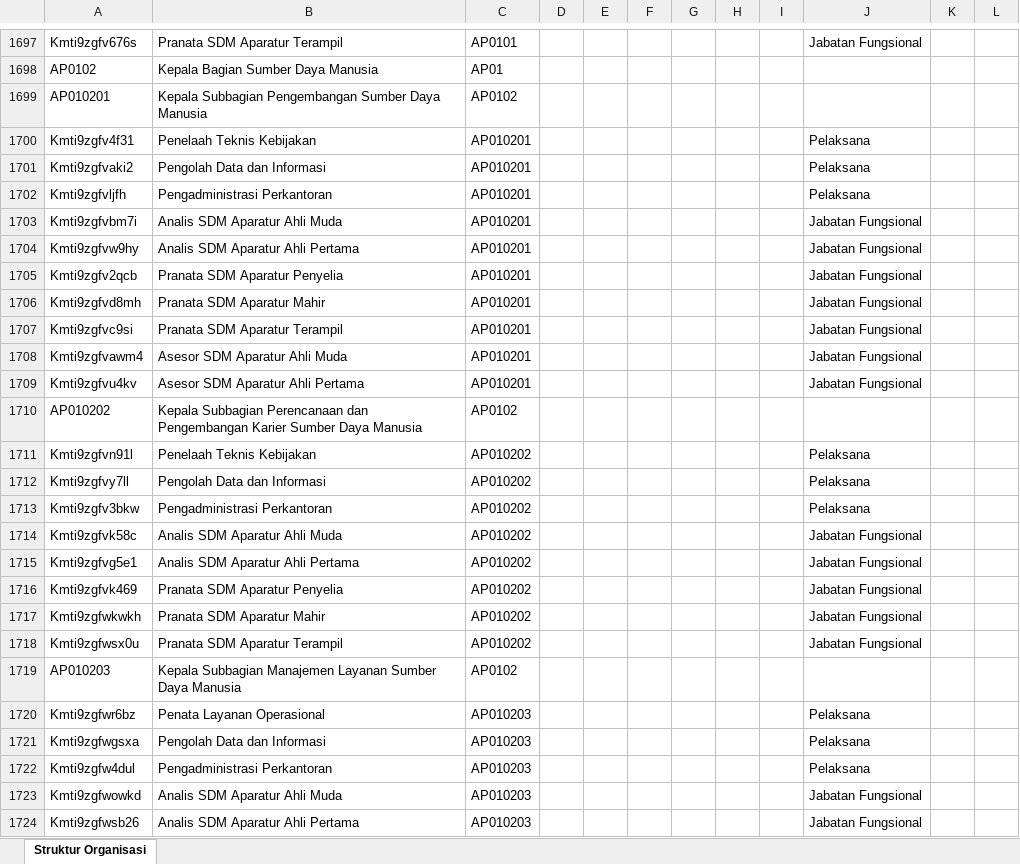
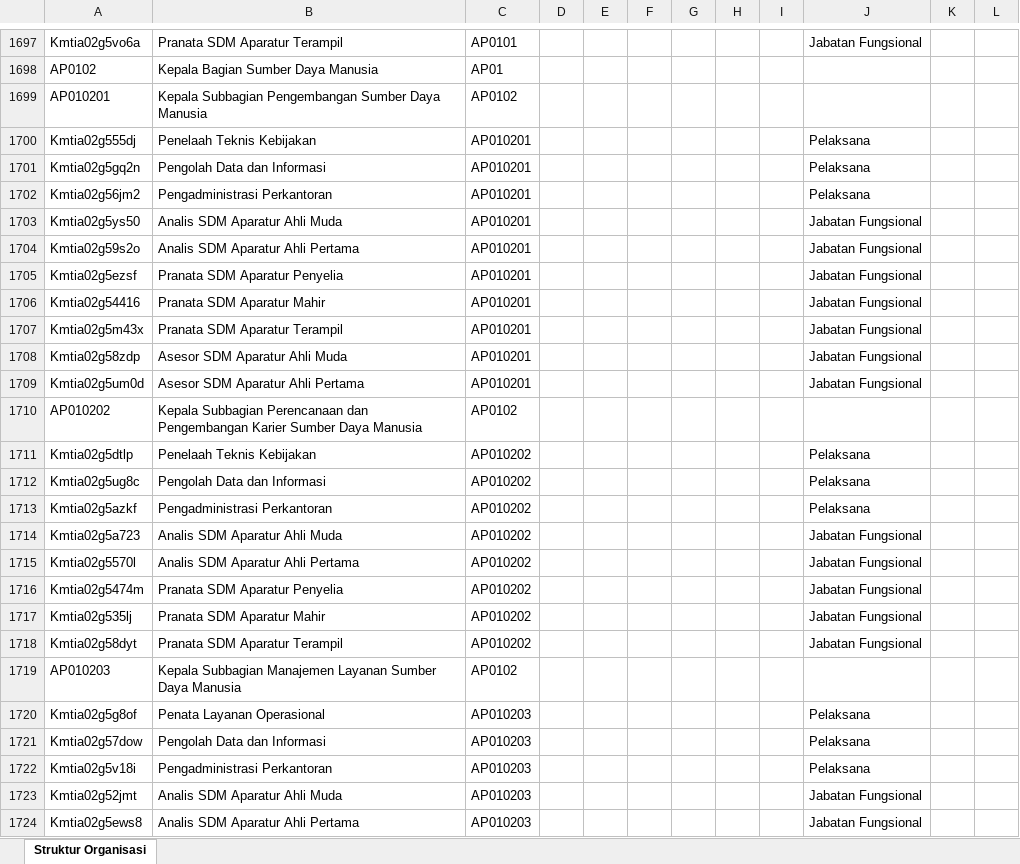
Before and after one commit to AkuKamandanu/petajabatan, an Excel workbook: data/struktur-organisasi.xlsx, sheet Struktur Organisasi, drawn as a sheet; only a part is shown, gaps mark what is left out; values as stored, in another font and other column widths than the file's, no borders; the diff covers the shown part only; the diff names each change by its address in the sheet, - before the commit and + after, or states it on an @@ line.

Commit message:
Perbarui struktur organisasi (2026-09-01T06:18:27.421Z)

```diff
--- a/data/struktur-organisasi.xlsx (sheet Struktur Organisasi)
+++ b/data/struktur-organisasi.xlsx (sheet Struktur Organisasi)
-A1697: Kmti9zgfv676s
+A1697: Kmtia02g5vo6a
-A1700: Kmti9zgfv4f31
+A1700: Kmtia02g555dj
-A1701: Kmti9zgfvaki2
+A1701: Kmtia02g5gq2n
-A1702: Kmti9zgfvljfh
+A1702: Kmtia02g56jm2
-A1703: Kmti9zgfvbm7i
+A1703: Kmtia02g5ys50
-A1704: Kmti9zgfvw9hy
+A1704: Kmtia02g59s2o
-A1705: Kmti9zgfv2qcb
+A1705: Kmtia02g5ezsf
-A1706: Kmti9zgfvd8mh
+A1706: Kmtia02g54416
-A1707: Kmti9zgfvc9si
+A1707: Kmtia02g5m43x
-A1708: Kmti9zgfvawm4
+A1708: Kmtia02g58zdp
-A1709: Kmti9zgfvu4kv
+A1709: Kmtia02g5um0d
-A1711: Kmti9zgfvn91l
+A1711: Kmtia02g5dtlp
-A1712: Kmti9zgfvy7ll
+A1712: Kmtia02g5ug8c
-A1713: Kmti9zgfv3bkw
+A1713: Kmtia02g5azkf
-A1714: Kmti9zgfvk58c
+A1714: Kmtia02g5a723
-A1715: Kmti9zgfvg5e1
+A1715: Kmtia02g5570l
-A1716: Kmti9zgfvk469
+A1716: Kmtia02g5474m
-A1717: Kmti9zgfwkwkh
+A1717: Kmtia02g535lj
-A1718: Kmti9zgfwsx0u
+A1718: Kmtia02g58dyt
-A1720: Kmti9zgfwr6bz
+A1720: Kmtia02g5g8of
-A1721: Kmti9zgfwgsxa
+A1721: Kmtia02g57dow
-A1722: Kmti9zgfw4dul
+A1722: Kmtia02g5v18i
-A1723: Kmti9zgfwowkd
+A1723: Kmtia02g52jmt
-A1724: Kmti9zgfwsb26
+A1724: Kmtia02g5ews8
```
Also changed, not shown: 278 edited cells elsewhere in this sheet.
